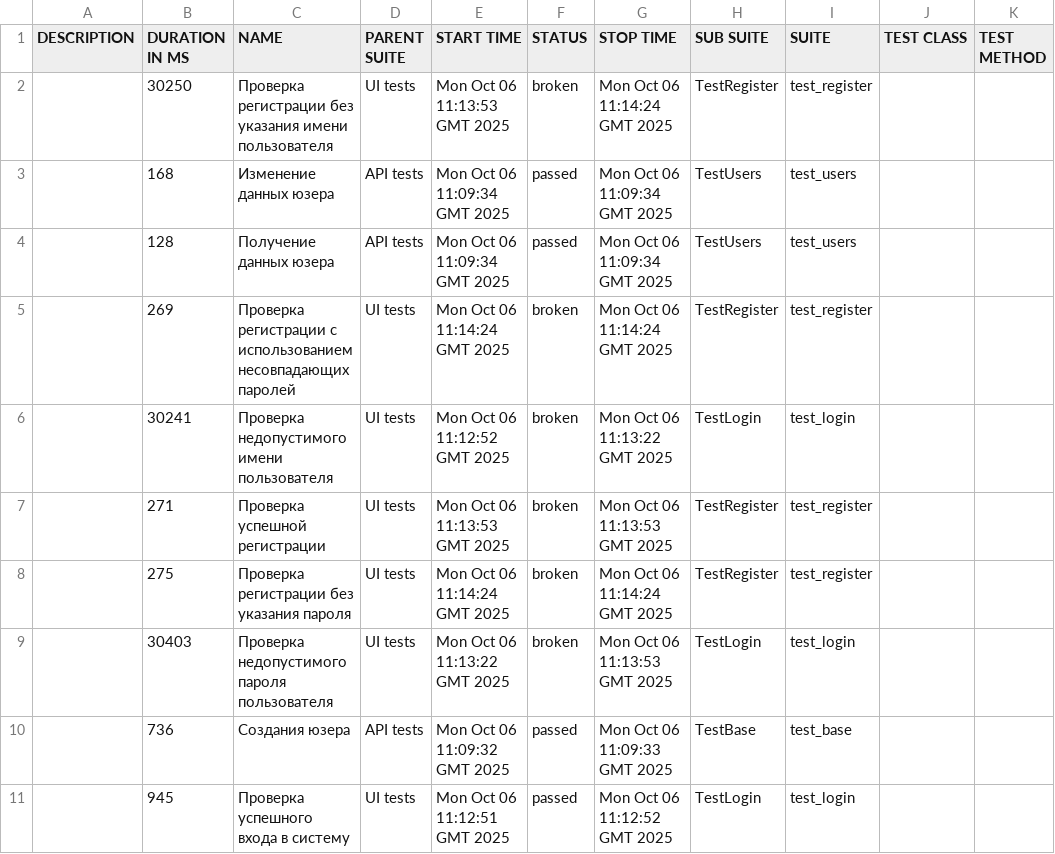
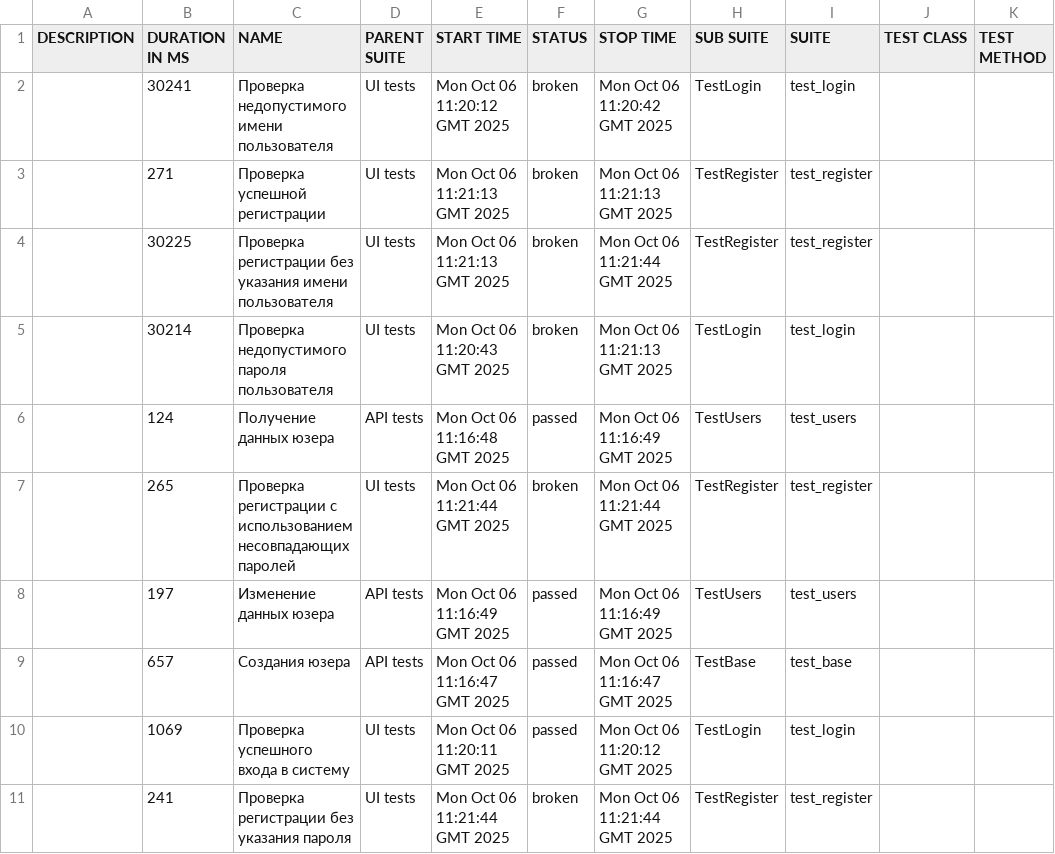
Before and after one commit to MikhailLuginin/PetProject, a CSV file: data/suites.csv, drawn as a sheet.

```diff
--- a/data/suites.csv
+++ b/data/suites.csv
@@ -1,11 +1,11 @@
 "DESCRIPTION","DURATION IN MS","NAME","PARENT SUITE","START TIME","STATUS","STOP TIME","SUB SUITE","SUITE","TEST CLASS","TEST METHOD"
-"","30250","Проверка регистрации без указания имени пользователя","UI tests","Mon Oct 06 11:13:53 GMT 2025","broken","Mon Oct 06 11:14:24 GMT 2025","TestRegister","test_register","",""
-"","168","Изменение данных юзера","API tests","Mon Oct 06 11:09:34 GMT 2025","passed","Mon Oct 06 11:09:34 GMT 2025","TestUsers","test_users","",""
-"","128","Получение данных юзера","API tests","Mon Oct 06 11:09:34 GMT 2025","passed","Mon Oct 06 11:09:34 GMT 2025","TestUsers","test_users","",""
-"","269","Проверка регистрации с использованием несовпадающих паролей","UI tests","Mon Oct 06 11:14:24 GMT 2025","broken","Mon Oct 06 11:14:24 GMT 2025","TestRegister","test_register","",""
-"","30241","Проверка недопустимого имени пользователя","UI tests","Mon Oct 06 11:12:52 GMT 2025","broken","Mon Oct 06 11:13:22 GMT 2025","TestLogin","test_login","",""
-"","271","Проверка успешной регистрации","UI tests","Mon Oct 06 11:13:53 GMT 2025","broken","Mon Oct 06 11:13:53 GMT 2025","TestRegister","test_register","",""
-"","275","Проверка регистрации без указания пароля","UI tests","Mon Oct 06 11:14:24 GMT 2025","broken","Mon Oct 06 11:14:24 GMT 2025","TestRegister","test_register","",""
-"","30403","Проверка недопустимого пароля пользователя","UI tests","Mon Oct 06 11:13:22 GMT 2025","broken","Mon Oct 06 11:13:53 GMT 2025","TestLogin","test_login","",""
-"","736","Создания юзера","API tests","Mon Oct 06 11:09:32 GMT 2025","passed","Mon Oct 06 11:09:33 GMT 2025","TestBase","test_base","",""
-"","945","Проверка успешного входа в систему","UI tests","Mon Oct 06 11:12:51 GMT 2025","passed","Mon Oct 06 11:12:52 GMT 2025","TestLogin","test_login","",""
+"","30241","Проверка недопустимого имени пользователя","UI tests","Mon Oct 06 11:20:12 GMT 2025","broken","Mon Oct 06 11:20:42 GMT 2025","TestLogin","test_login","",""
+"","271","Проверка успешной регистрации","UI tests","Mon Oct 06 11:21:13 GMT 2025","broken","Mon Oct 06 11:21:13 GMT 2025","TestRegister","test_register","",""
+"","30225","Проверка регистрации без указания имени пользователя","UI tests","Mon Oct 06 11:21:13 GMT 2025","broken","Mon Oct 06 11:21:44 GMT 2025","TestRegister","test_register","",""
+"","30214","Проверка недопустимого пароля пользователя","UI tests","Mon Oct 06 11:20:43 GMT 2025","broken","Mon Oct 06 11:21:13 GMT 2025","TestLogin","test_login","",""
+"","124","Получение данных юзера","API tests","Mon Oct 06 11:16:48 GMT 2025","passed","Mon Oct 06 11:16:49 GMT 2025","TestUsers","test_users","",""
+"","265","Проверка регистрации с использованием несовпадающих паролей","UI tests","Mon Oct 06 11:21:44 GMT 2025","broken","Mon Oct 06 11:21:44 GMT 2025","TestRegister","test_register","",""
+"","197","Изменение данных юзера","API tests","Mon Oct 06 11:16:49 GMT 2025","passed","Mon Oct 06 11:16:49 GMT 2025","TestUsers","test_users","",""
+"","657","Создания юзера","API tests","Mon Oct 06 11:16:47 GMT 2025","passed","Mon Oct 06 11:16:47 GMT 2025","TestBase","test_base","",""
+"","1069","Проверка успешного входа в систему","UI tests","Mon Oct 06 11:20:11 GMT 2025","passed","Mon Oct 06 11:20:12 GMT 2025","TestLogin","test_login","",""
+"","241","Проверка регистрации без указания пароля","UI tests","Mon Oct 06 11:21:44 GMT 2025","broken","Mon Oct 06 11:21:44 GMT 2025","TestRegister","test_register","",""
```
Also changed, not shown: data/behaviors.csv, 45 other files.
